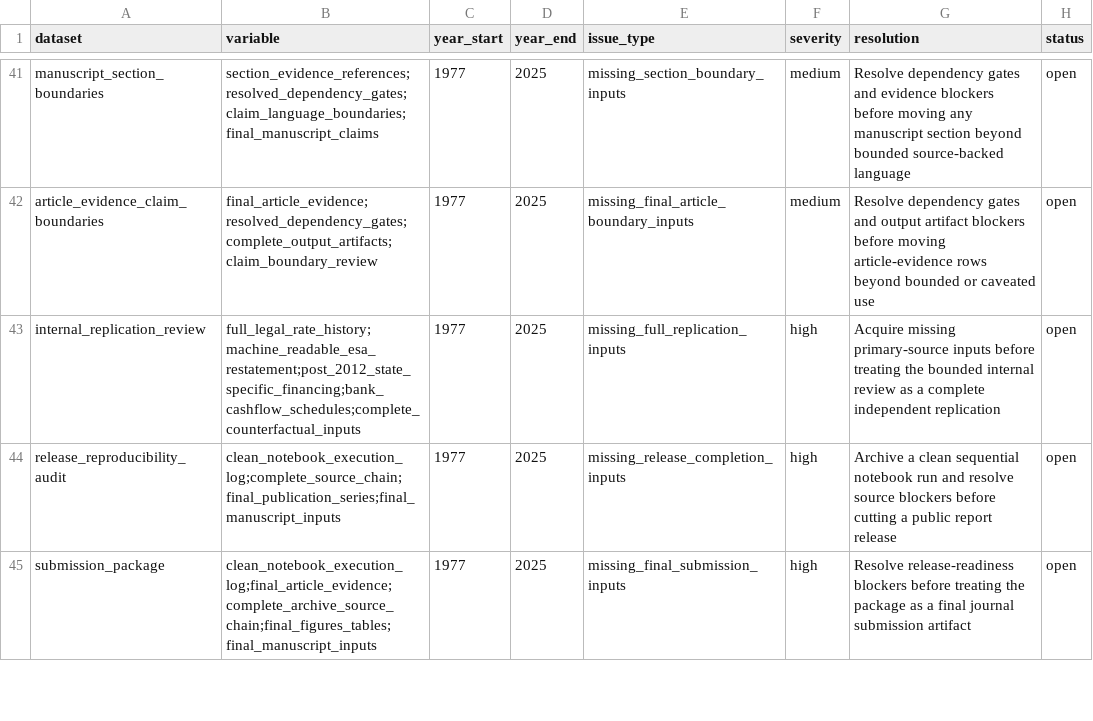
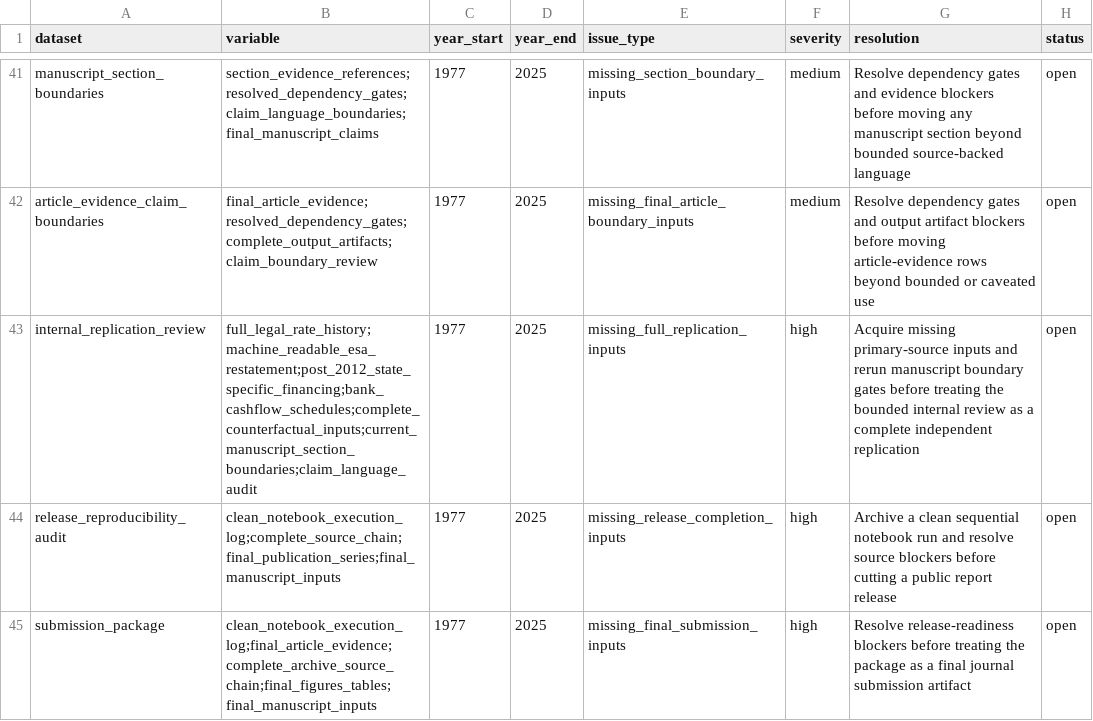
Before and after one commit to DiogoRibeiro7/portugal-public-pension-financing, a CSV file: evidence/data_quality_registry.csv, drawn as a sheet; only a part is shown, gaps mark what is left out.

```diff
--- a/evidence/data_quality_registry.csv
+++ b/evidence/data_quality_registry.csv
@@ -42,3 +42,3 @@ manuscript_section_boundaries,section_evidence_references;resolved_dependency_ga
 article_evidence_claim_boundaries,final_article_evidence;resolved_dependency_gates;complete_output_artifacts;claim_boundary_review,1977,2025,missing_final_article_boundary_inputs,medium,Resolve dependency gates and output artifact blockers before moving article-evidence rows beyond bounded or caveated use,open
-internal_replication_review,full_legal_rate_history;machine_readable_esa_restatement;post_2012_state_specific_financing;bank_cashflow_schedules;complete_counterfactual_inputs,1977,2025,missing_full_replication_inputs,high,Acquire missing primary-source inputs before treating the bounded internal review as a complete independent replication,open
+internal_replication_review,full_legal_rate_history;machine_readable_esa_restatement;post_2012_state_specific_financing;bank_cashflow_schedules;complete_counterfactual_inputs;current_manuscript_section_boundaries;claim_language_audit,1977,2025,missing_full_replication_inputs,high,Acquire missing primary-source inputs and rerun manuscript boundary gates before treating the bounded internal review as a complete independent replication,open
 release_reproducibility_audit,clean_notebook_execution_log;complete_source_chain;final_publication_series;final_manuscript_inputs,1977,2025,missing_release_completion_inputs,high,Archive a clean sequential notebook run and resolve source blockers before cutting a public report release,open
```
Also changed, not shown: data/processed/internal_replication_review.csv, evidence/execution_registry.csv, 5 other files.
